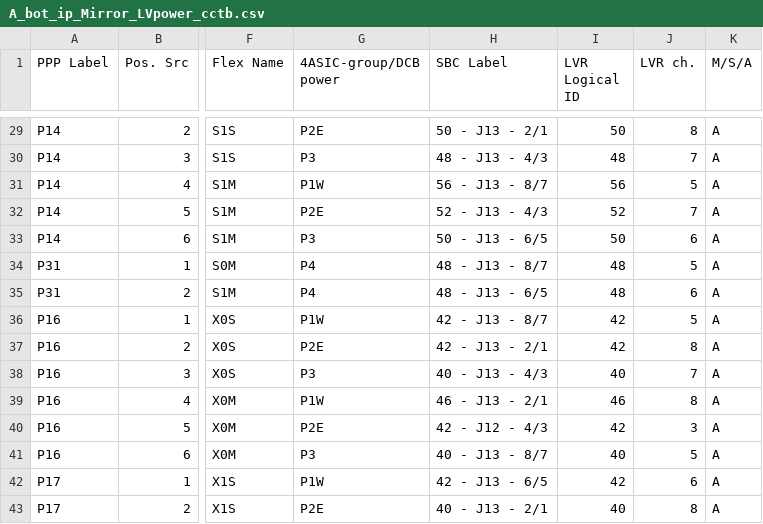
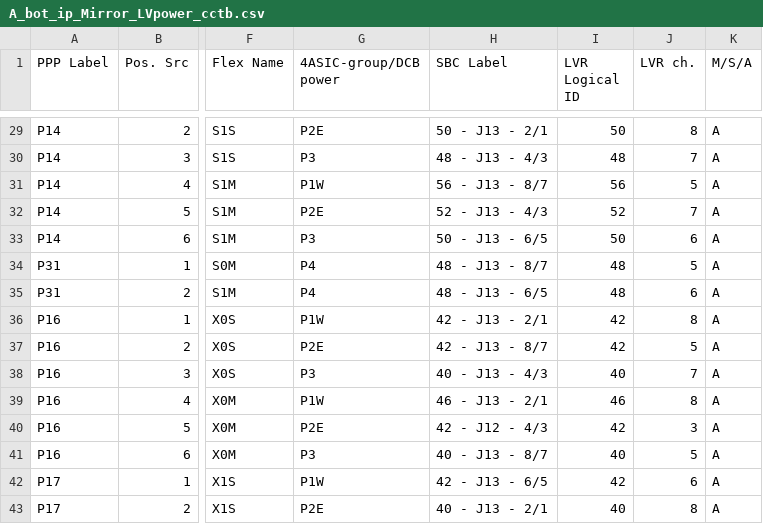
Before and after one commit to afernez/LV_cavern_mapping, a CSV file: output/A_bot_ip_Mirror_LVpower_cctb.csv, drawn as a sheet; only a part is shown, gaps mark what is left out; the diff names each change by its address in the sheet, - before the commit and + after, or states it on an @@ line.

Commit message:
fix LVR42 error in validation sheets

```diff
--- a/output/A_bot_ip_Mirror_LVpower_cctb.csv
+++ b/output/A_bot_ip_Mirror_LVpower_cctb.csv
-H36 (SBC Label): 42 - J13 - 8/7
+H36 (SBC Label): 42 - J13 - 2/1
-J36 (LVR ch.): 5
+J36 (LVR ch.): 8
-H37 (SBC Label): 42 - J13 - 2/1
+H37 (SBC Label): 42 - J13 - 8/7
-J37 (LVR ch.): 8
+J37 (LVR ch.): 5
```
Also changed, not shown: output/C_bot_ip_True_LVpower_cctb.csv.
